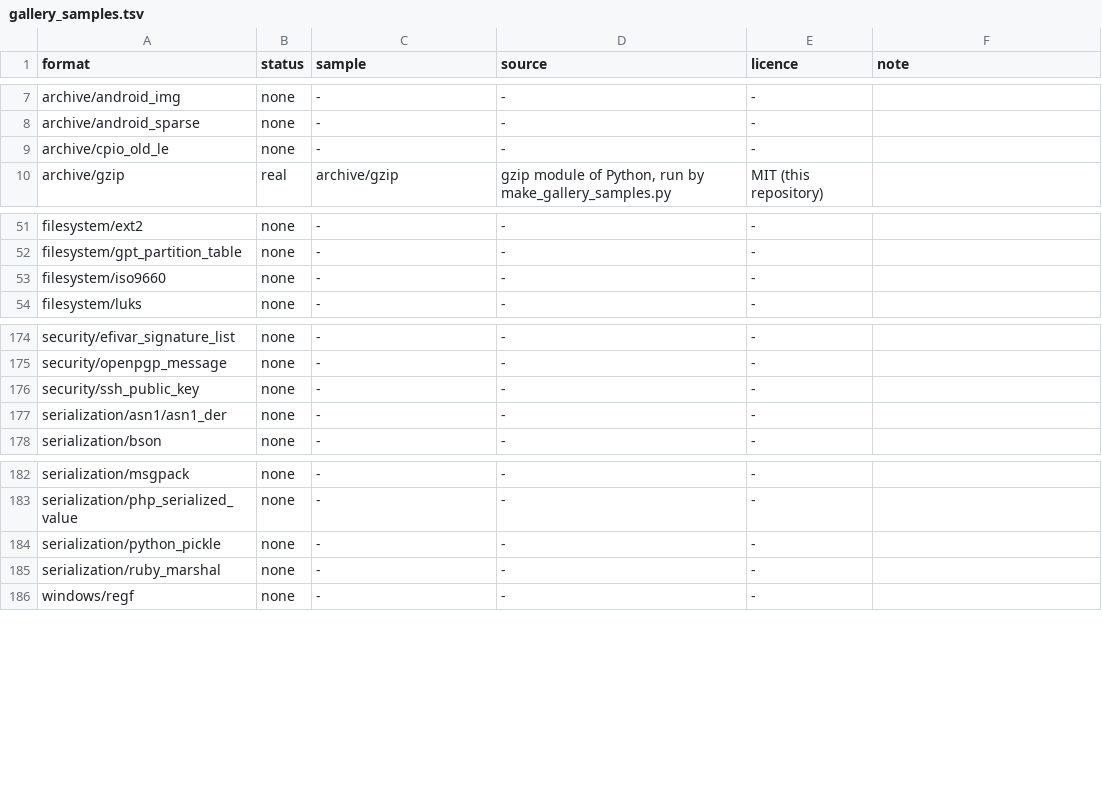
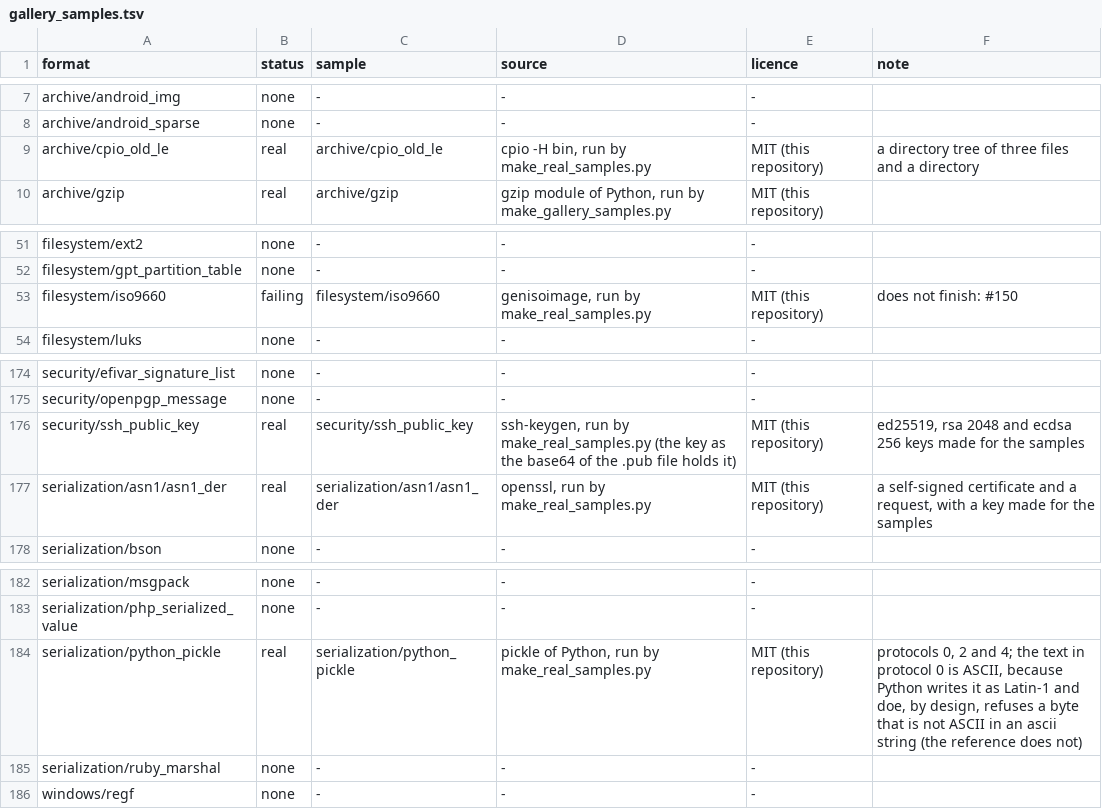
Before and after one commit to shroomsword/doe, a TSV file: conformance/gallery_samples.tsv, drawn as a sheet; only a part is shown, gaps mark what is left out.

```diff
--- a/conformance/gallery_samples.tsv
+++ b/conformance/gallery_samples.tsv
@@ -8,3 +8,3 @@ archive/android_img	none	-	-	-
 archive/android_sparse	none	-	-	-	
-archive/cpio_old_le	none	-	-	-	
+archive/cpio_old_le	real	archive/cpio_old_le	cpio -H bin, run by make_real_samples.py	MIT (this repository)	a directory tree of three files and a directory
 archive/gzip	real	archive/gzip	gzip module of Python, run by make_gallery_samples.py	MIT (this repository)	
@@ -52,3 +52,3 @@ filesystem/ext2	none	-	-	-
 filesystem/gpt_partition_table	none	-	-	-	
-filesystem/iso9660	none	-	-	-	
+filesystem/iso9660	failing	filesystem/iso9660	genisoimage, run by make_real_samples.py	MIT (this repository)	does not finish: #150
 filesystem/luks	none	-	-	-	
@@ -175,4 +175,4 @@ security/efivar_signature_list	none	-	-	-
 security/openpgp_message	none	-	-	-	
-security/ssh_public_key	none	-	-	-	
-serialization/asn1/asn1_der	none	-	-	-	
+security/ssh_public_key	real	security/ssh_public_key	ssh-keygen, run by make_real_samples.py (the key as the base64 of the .pub file holds it)	MIT (this repository)	ed25519, rsa 2048 and ecdsa 256 keys made for the samples
+serialization/asn1/asn1_der	real	serialization/asn1/asn1_der	openssl, run by make_real_samples.py	MIT (this repository)	a self-signed certificate and a request, with a key made for the samples
 serialization/bson	none	-	-	-	
@@ -183,3 +183,3 @@ serialization/msgpack	none	-	-	-
 serialization/php_serialized_value	none	-	-	-	
-serialization/python_pickle	none	-	-	-	
+serialization/python_pickle	real	serialization/python_pickle	pickle of Python, run by make_real_samples.py	MIT (this repository)	protocols 0, 2 and 4; the text in protocol 0 is ASCII, because Python writes it as Latin-1 and doe, by design, refuses a byte that is not ASCII in an ascii string (the reference does not)
 serialization/ruby_marshal	none	-	-	-	
```
Also changed, not shown: 26 other files.
